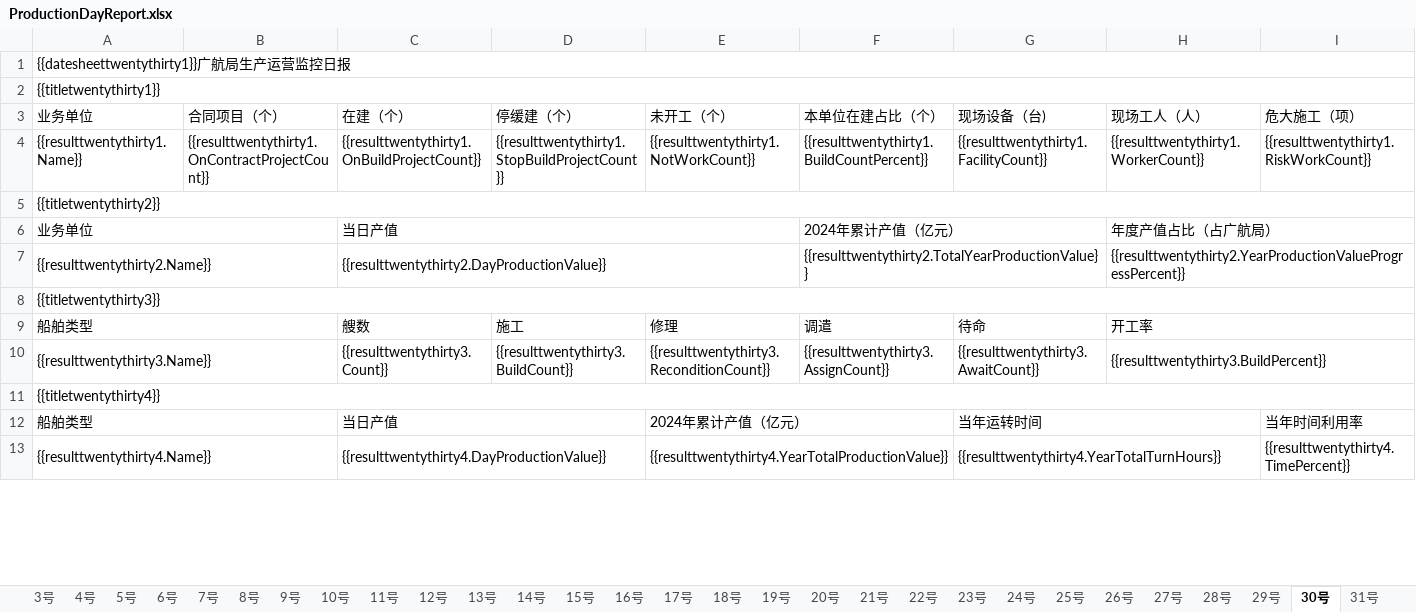
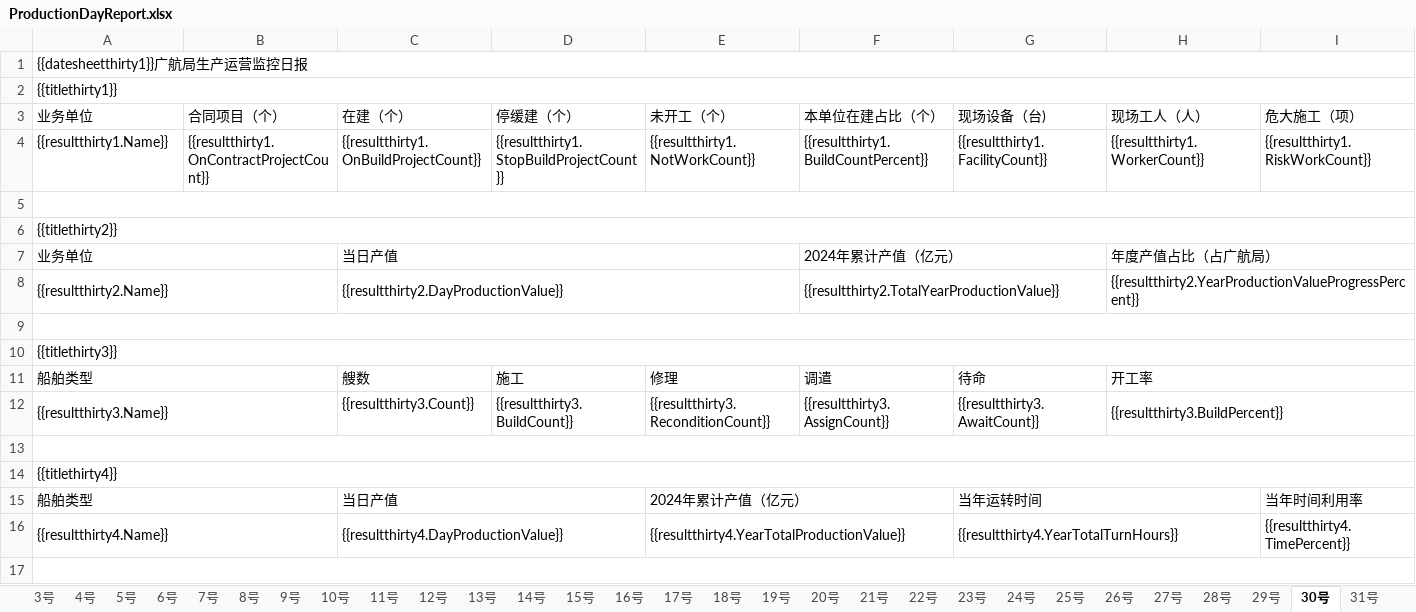
Before and after one commit to Pengyjun/NetCoreAPI, an Excel workbook: GHMonitoringCenterApi.Domain.Shared/Template/Excel/ProductionDayReport.xlsx, sheet 30号, drawn as a sheet; only a part is shown; values as stored, in another font and other column widths than the file's, no cell formats; addresses are those after the commit; the diff covers the shown part only; the diff names each change by its address in the sheet, - before the commit and + after, or states it on an @@ line.

```diff
--- a/GHMonitoringCenterApi.Domain.Shared/Template/Excel/ProductionDayReport.xlsx (sheet 30号)
+++ b/GHMonitoringCenterApi.Domain.Shared/Template/Excel/ProductionDayReport.xlsx (sheet 30号)
-A1 (业务单位): {{datesheettwentythirty1}}广航局生产运营监控日报
+A1 (业务单位): {{datesheetthirty1}}广航局生产运营监控日报
-A2 (业务单位): {{titletwentythirty1}}
+A2 (业务单位): {{titlethirty1}}
-A4 (业务单位): {{resulttwentythirty1.Name}}
+A4 (业务单位): {{resultthirty1.Name}}
-B4 (合同项目（个）): {{resulttwentythirty1.OnContractProjectCount}}
+B4 (合同项目（个）): {{resultthirty1.OnContractProjectCount}}
-C4 (在建（个）): {{resulttwentythirty1.OnBuildProjectCount}}
+C4 (在建（个）): {{resultthirty1.OnBuildProjectCount}}
-D4 (停缓建（个）): {{resulttwentythirty1.StopBuildProjectCount}}
+D4 (停缓建（个）): {{resultthirty1.StopBuildProjectCount}}
-E4 (未开工（个）): {{resulttwentythirty1.NotWorkCount}}
+E4 (未开工（个）): {{resultthirty1.NotWorkCount}}
-F4 (本单位在建占比（个）): {{resulttwentythirty1.BuildCountPercent}}
+F4 (本单位在建占比（个）): {{resultthirty1.BuildCountPercent}}
-G4 (现场设备（台)): {{resulttwentythirty1.FacilityCount}}
+G4 (现场设备（台)): {{resultthirty1.FacilityCount}}
-H4 (现场工人（人）): {{resulttwentythirty1.WorkerCount}}
+H4 (现场工人（人）): {{resultthirty1.WorkerCount}}
-I4 (危大施工（项）): {{resulttwentythirty1.RiskWorkCount}}
+I4 (危大施工（项）): {{resultthirty1.RiskWorkCount}}
+row 5: (empty)
-A6 (业务单位): {{titletwentythirty2}}
+A6 (业务单位): {{titlethirty2}}
-A8 (业务单位): {{resulttwentythirty2.Name}}
+A8 (业务单位): {{resultthirty2.Name}}
-C8 (在建（个）): {{resulttwentythirty2.DayProductionValue}}
+C8 (在建（个）): {{resultthirty2.DayProductionValue}}
-F8 (本单位在建占比（个）): {{resulttwentythirty2.TotalYearProductionValue}}
+F8 (本单位在建占比（个）): {{resultthirty2.TotalYearProductionValue}}
-H8 (现场工人（人）): {{resulttwentythirty2.YearProductionValueProgressPercent}}
+H8 (现场工人（人）): {{resultthirty2.YearProductionValueProgressPercent}}
+row 9: (empty)
-A10 (业务单位): {{titletwentythirty3}}
+A10 (业务单位): {{titlethirty3}}
-A12 (业务单位): {{resulttwentythirty3.Name}}
+A12 (业务单位): {{resultthirty3.Name}}
-C12 (在建（个）): {{resulttwentythirty3.Count}}
+C12 (在建（个）): {{resultthirty3.Count}}
-D12 (停缓建（个）): {{resulttwentythirty3.BuildCount}}
+D12 (停缓建（个）): {{resultthirty3.BuildCount}}
-E12 (未开工（个）): {{resulttwentythirty3.ReconditionCount}}
+E12 (未开工（个）): {{resultthirty3.ReconditionCount}}
-F12 (本单位在建占比（个）): {{resulttwentythirty3.AssignCount}}
+F12 (本单位在建占比（个）): {{resultthirty3.AssignCount}}
-G12 (现场设备（台)): {{resulttwentythirty3.AwaitCount}}
+G12 (现场设备（台)): {{resultthirty3.AwaitCount}}
-H12 (现场工人（人）): {{resulttwentythirty3.BuildPercent}}
+H12 (现场工人（人）): {{resultthirty3.BuildPercent}}
+row 13: (empty)
-A14 (业务单位): {{titletwentythirty4}}
+A14 (业务单位): {{titlethirty4}}
-A16 (业务单位): {{resulttwentythirty4.Name}}
+A16 (业务单位): {{resultthirty4.Name}}
-C16 (在建（个）): {{resulttwentythirty4.DayProductionValue}}
+C16 (在建（个）): {{resultthirty4.DayProductionValue}}
-E16 (未开工（个）): {{resulttwentythirty4.YearTotalProductionValue}}
+E16 (未开工（个）): {{resultthirty4.YearTotalProductionValue}}
-G16 (现场设备（台)): {{resulttwentythirty4.YearTotalTurnHours}}
+G16 (现场设备（台)): {{resultthirty4.YearTotalTurnHours}}
-I16 (危大施工（项）): {{resulttwentythirty4.TimePercent}}
+I16 (危大施工（项）): {{resultthirty4.TimePercent}}
+row 17: (empty)
```
Also changed, not shown: 4 added rows and 24 edited cells elsewhere in this sheet, sheet 1号, sheet 16号, sheet 31号, sheet 4号, sheet 5号, sheet 2号, 24 more sheets, cell formats, 4 other files.
